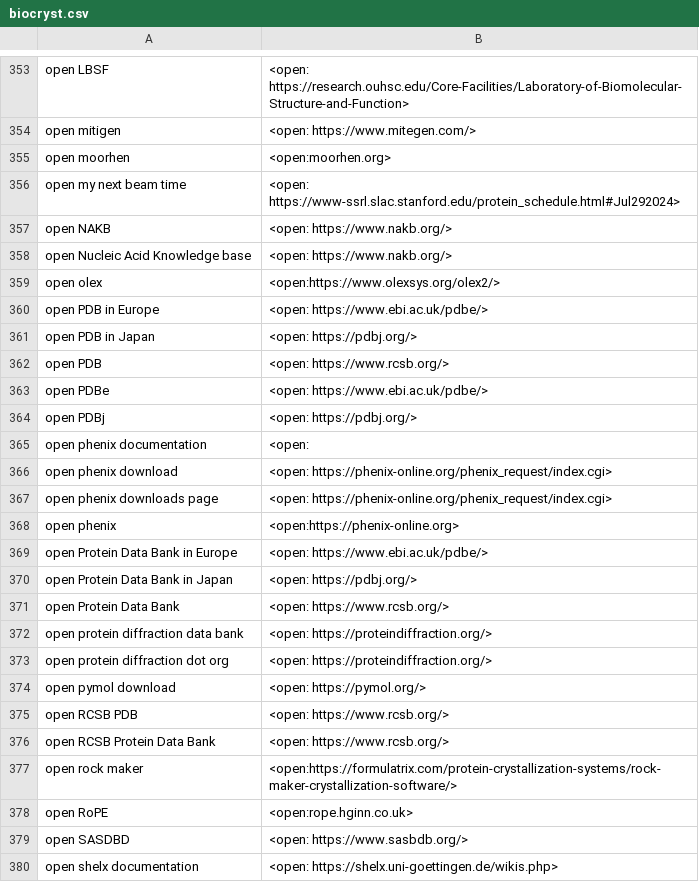
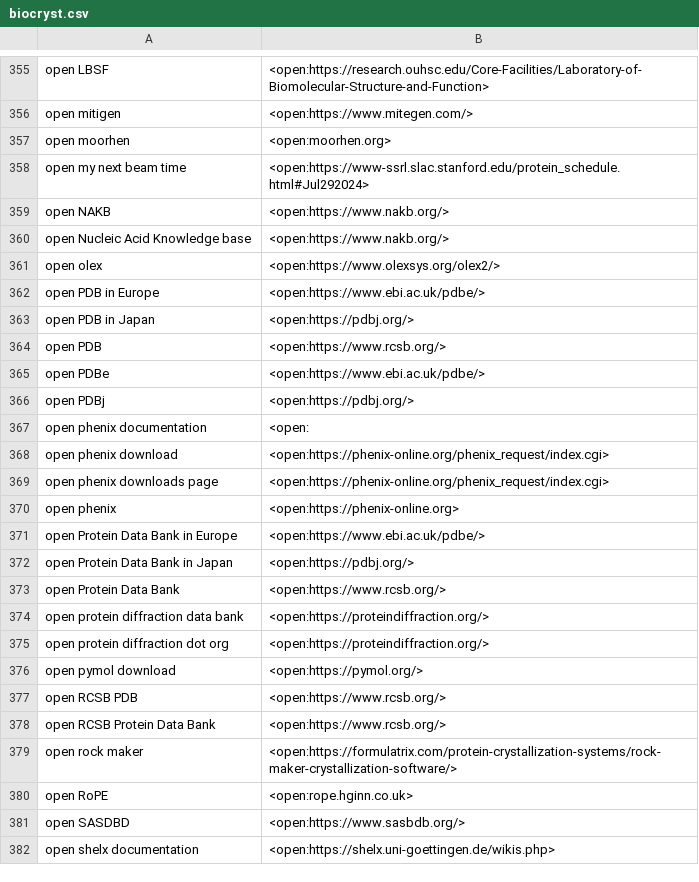
Before and after one commit to MooersLab/biological-crystallography-voice-in, a CSV file: biocryst.csv, drawn as a sheet; only a part is shown, gaps mark what is left out; addresses are those after the commit; the diff covers the shown part only; the diff names each change by its address in the sheet, - before the commit and + after, or states it on an @@ line.

Commit message:
Edited open commands.

```diff
--- a/biocryst.csv
+++ b/biocryst.csv
-B355: <open: https://research.ouhsc.edu/Core-Facilities/Laboratory-of-Biomolecular-Structure-and-Function>
+B355: <open:https://research.ouhsc.edu/Core-Facilities/Laboratory-of-Biomolecular-Structure-and-Function>
-B356: <open: https://www.mitegen.com/>
+B356: <open:https://www.mitegen.com/>
-B358: <open: https://www-ssrl.slac.stanford.edu/protein_schedule.html#Jul292024>
+B358: <open:https://www-ssrl.slac.stanford.edu/protein_schedule.html#Jul292024>
-B359:B360: <open: https://www.nakb.org/>
+B359:B360: <open:https://www.nakb.org/>
-B362: <open: https://www.ebi.ac.uk/pdbe/>
+B362: <open:https://www.ebi.ac.uk/pdbe/>
-B363: <open: https://pdbj.org/>
+B363: <open:https://pdbj.org/>
-B364: <open: https://www.rcsb.org/>
+B364: <open:https://www.rcsb.org/>
-B365: <open: https://www.ebi.ac.uk/pdbe/>
+B365: <open:https://www.ebi.ac.uk/pdbe/>
-B366: <open: https://pdbj.org/>
+B366: <open:https://pdbj.org/>
-B368:B369: <open: https://phenix-online.org/phenix_request/index.cgi>
+B368:B369: <open:https://phenix-online.org/phenix_request/index.cgi>
-B371: <open: https://www.ebi.ac.uk/pdbe/>
+B371: <open:https://www.ebi.ac.uk/pdbe/>
-B372: <open: https://pdbj.org/>
+B372: <open:https://pdbj.org/>
-B373: <open: https://www.rcsb.org/>
+B373: <open:https://www.rcsb.org/>
-B374:B375: <open: https://proteindiffraction.org/>
+B374:B375: <open:https://proteindiffraction.org/>
-B376: <open: https://pymol.org/>
+B376: <open:https://pymol.org/>
-B377:B378: <open: https://www.rcsb.org/>
+B377:B378: <open:https://www.rcsb.org/>
-B381: <open: https://www.sasbdb.org/>
+B381: <open:https://www.sasbdb.org/>
-B382: <open: https://shelx.uni-goettingen.de/wikis.php>
+B382: <open:https://shelx.uni-goettingen.de/wikis.php>
```
Also changed, not shown: 2 added rows and 28 edited cells elsewhere in this file.
